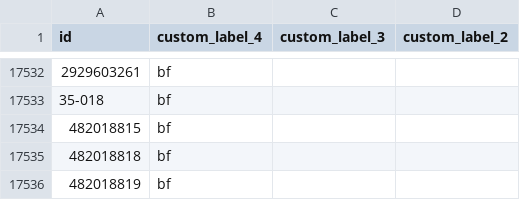
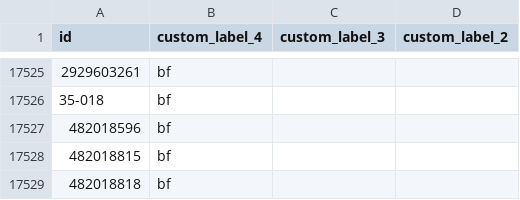
Before and after one commit to enagrosvit-beep/pub, a TSV file: feeds/Гарбуз-meta-drop.tsv, drawn as a sheet; only a part is shown, gaps mark what is left out; the shorter side is filled out with more unchanged rows; the diff covers the shown part only; the diff names each change by its address in the sheet, - before the commit and + after, or states it on an @@ line.

```diff
--- a/feeds/Гарбуз-meta-drop.tsv
+++ b/feeds/Гарбуз-meta-drop.tsv
+row 17527: 482018596 | bf
```
Also changed, not shown: 2 added rows, 9 removed rows and 1 edited cell elsewhere in this file, feeds/Тиква-labels.tsv, 4 other files.
